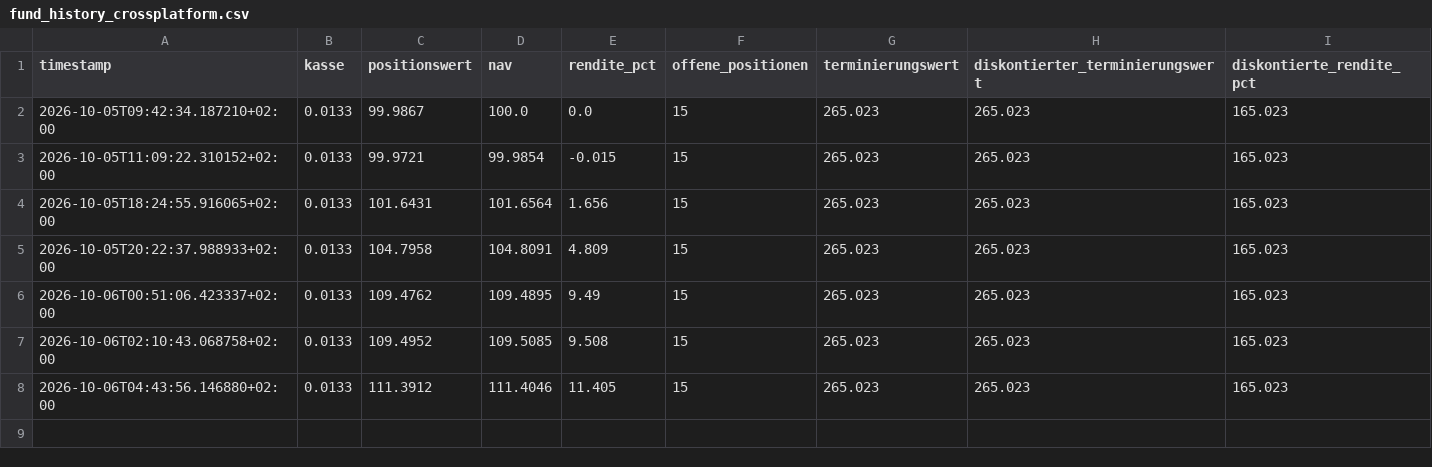
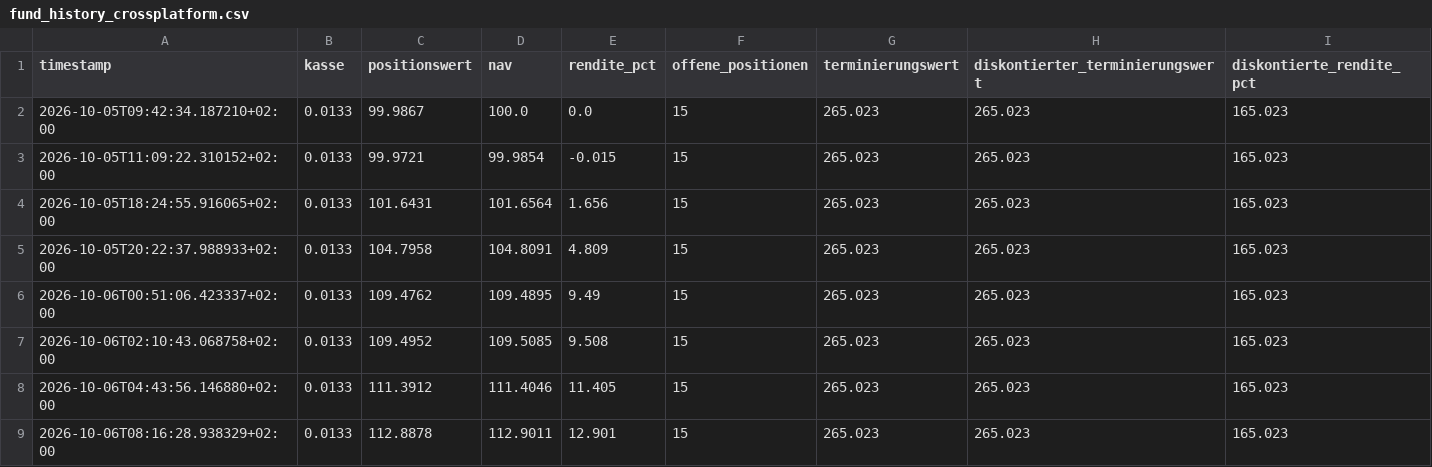
Before and after one commit to rouvenwieland/polymarket-scanner, a CSV file: data/fund_history_crossplatform.csv, drawn as a sheet; the diff names each change by its address in the sheet, - before the commit and + after, or states it on an @@ line.

```diff
--- a/data/fund_history_crossplatform.csv
+++ b/data/fund_history_crossplatform.csv
+row 9: 2026-10-06T08:16:28.938329+02:00 | 0.0133 | 112.8878 | 112.9011 | 12.901 | 15 | 265.023 | 265.023 | 165.023
```
Also changed, not shown: data/fund_history_crossplatform_10k.csv, data/fund_history_crossplatform_1k.csv, 3 other files.
